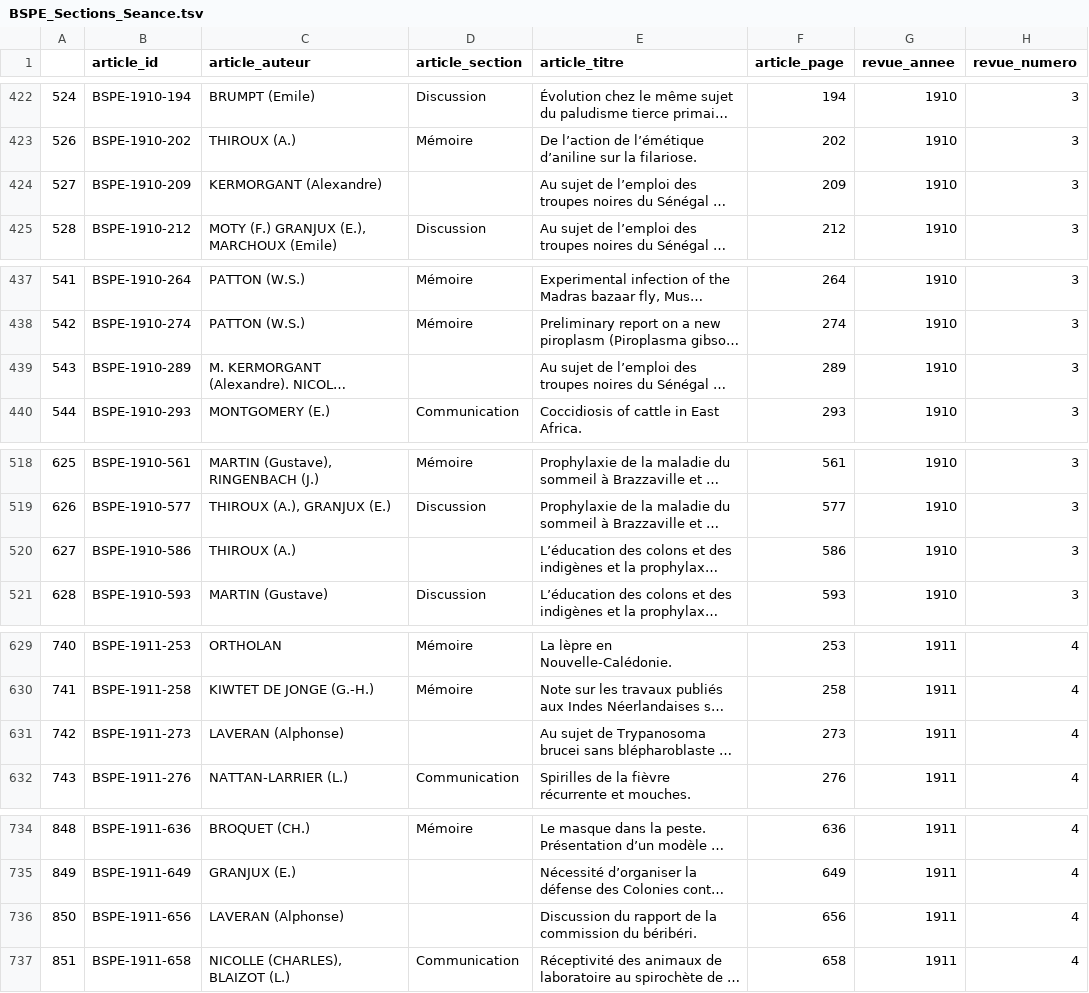
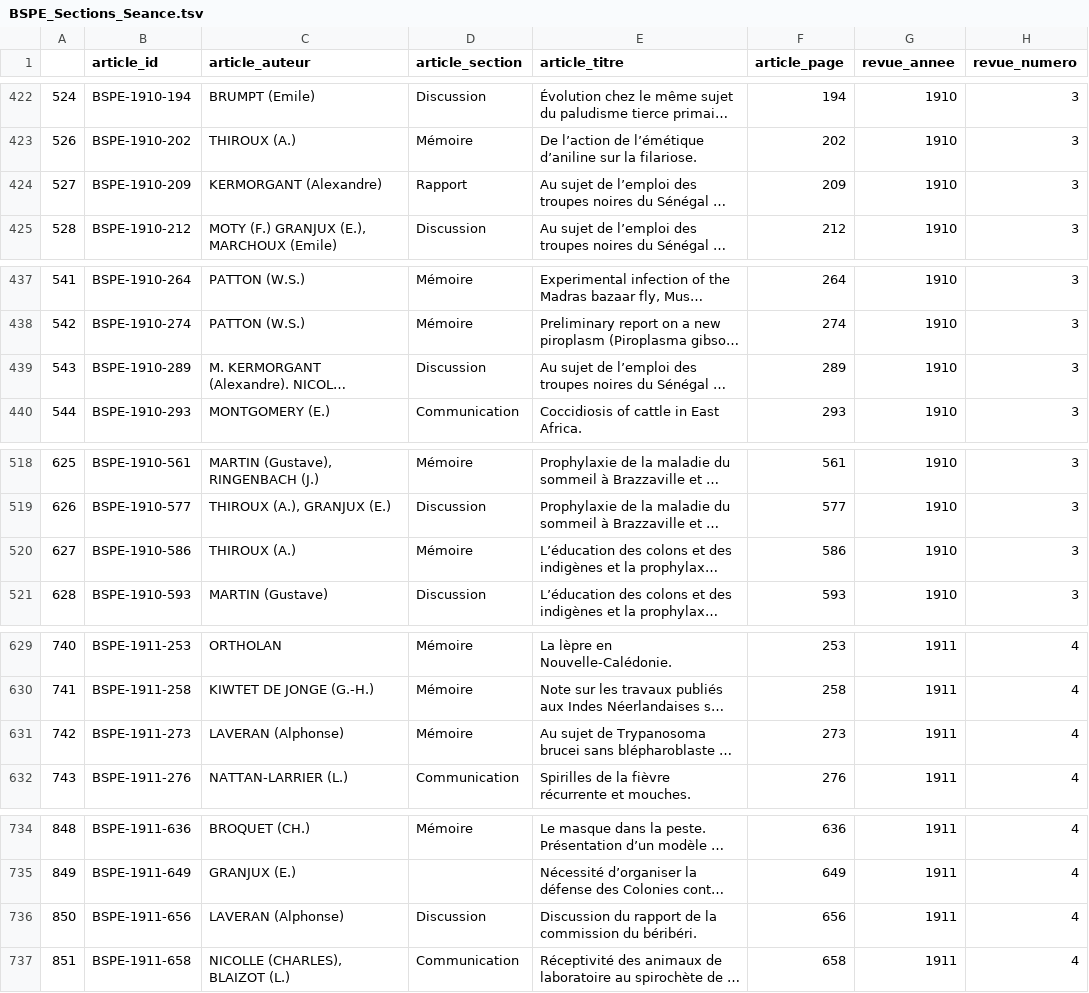
Before and after one commit to LilyG98/Cours_16.10, a TSV file: Structuration_donnees-revues/BSPE/BSPE_Sections_Seance.tsv, drawn as a sheet; only a part is shown, gaps mark what is left out; long unchanged cells end in …; the diff covers the shown part only; the diff names each change by its address in the sheet, - before the commit and + after, or states it on an @@ line.

```diff
--- a/Structuration_donnees-revues/BSPE/BSPE_Sections_Seance.tsv
+++ b/Structuration_donnees-revues/BSPE/BSPE_Sections_Seance.tsv
-D424 (article_section): (empty)
+D424 (article_section): Rapport
-D439 (article_section): (empty)
+D439 (article_section): Discussion
-D520 (article_section): (empty)
+D520 (article_section): Mémoire
-D631 (article_section): (empty)
+D631 (article_section): Mémoire
-D736 (article_section): (empty)
+D736 (article_section): Discussion
```
Also changed, not shown: 14 edited cells elsewhere in this file, Structuration_donnees-revues/BSPE/BSPE_Sections.tsv, 14 other files.
